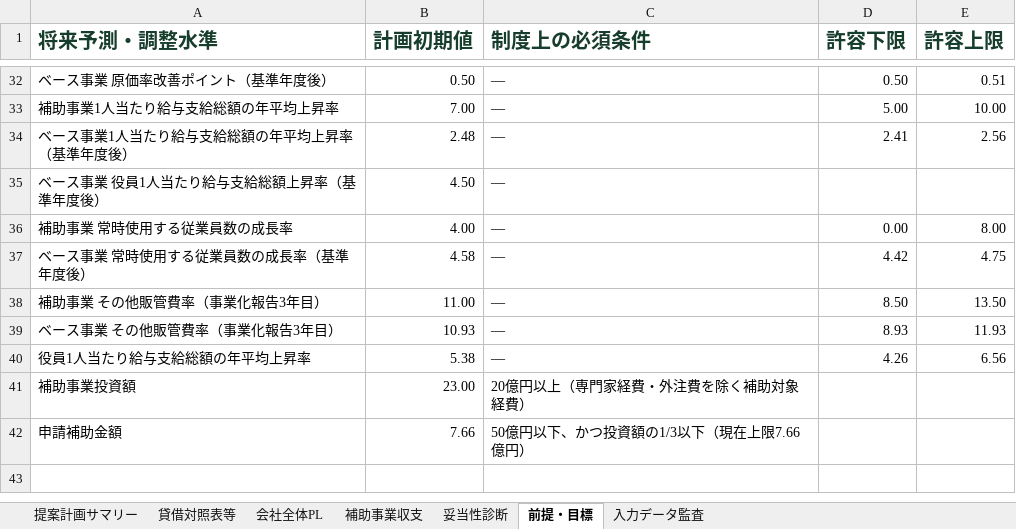
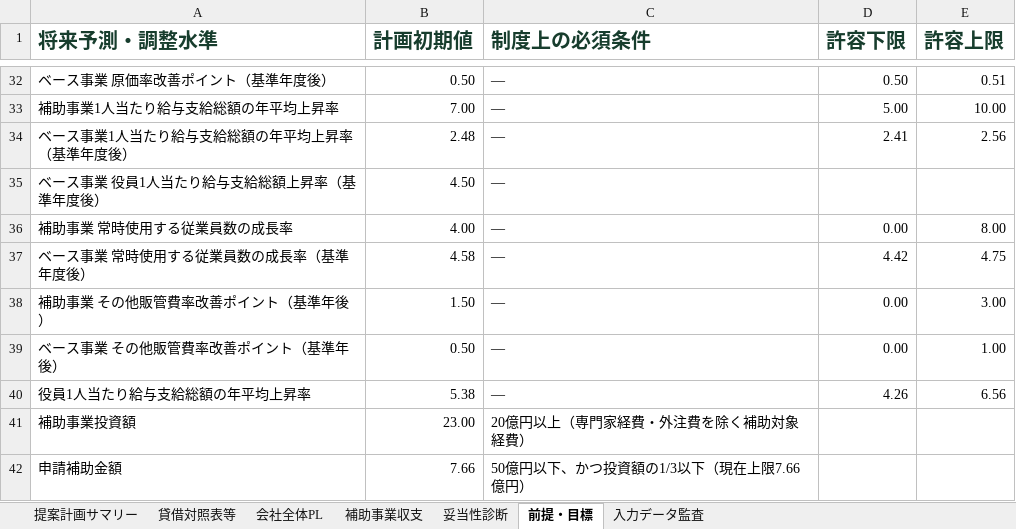
Before and after one commit to tyaso777/japan-subsidy-data, an Excel workbook: 補助金/大規模成長投資補助金/planning_model/examples/成長投資計画_提案計画サンプル.xlsx, sheet 前提・目標, drawn as a sheet; only a part is shown, gaps mark what is left out; values as stored, in another font and other column widths than the file's, no borders; removed rows and columns are numbered as before the commit, all else as after; the diff names each change by its address in the sheet, - before the commit and + after, or states it on an @@ line.

```diff
--- a/補助金/大規模成長投資補助金/planning_model/examples/成長投資計画_提案計画サンプル.xlsx (sheet 前提・目標)
+++ b/補助金/大規模成長投資補助金/planning_model/examples/成長投資計画_提案計画サンプル.xlsx (sheet 前提・目標)
-row 38: 補助事業 その他販管費率（事業化報告3年目） | 11.00 | — | 8.50 | 13.50
-row 39: ベース事業 その他販管費率（事業化報告3年目） | 10.93 | — | 8.93 | 11.93
+row 38: 補助事業 その他販管費率改善ポイント（基準年後） | 1.50 | — | 0.00 | 3.00
+row 39: ベース事業 その他販管費率改善ポイント（基準年後） | 0.50 | — | 0.00 | 1.00
```
Also changed, not shown: sheet 会社全体PL, sheet 妥当性診断, sheet 入力データ監査, sheet 補助事業収支, 補助金/大規模成長投資補助金/planning_model/examples/成長投資計画_提案計画サンプル_一部目標未達.xlsx, 補助金/大規模成長投資補助金/planning_model/examples/成長投資計画_提案計画サンプル_基準年売上開始.xlsx, 13 other files.
